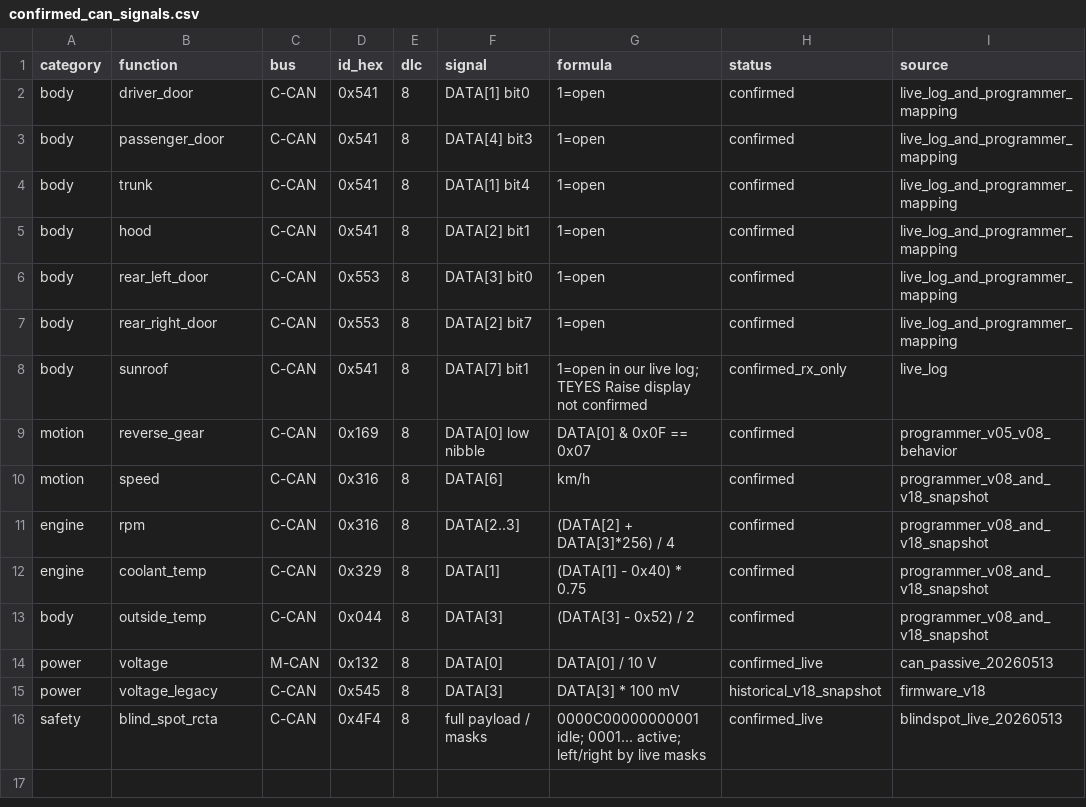
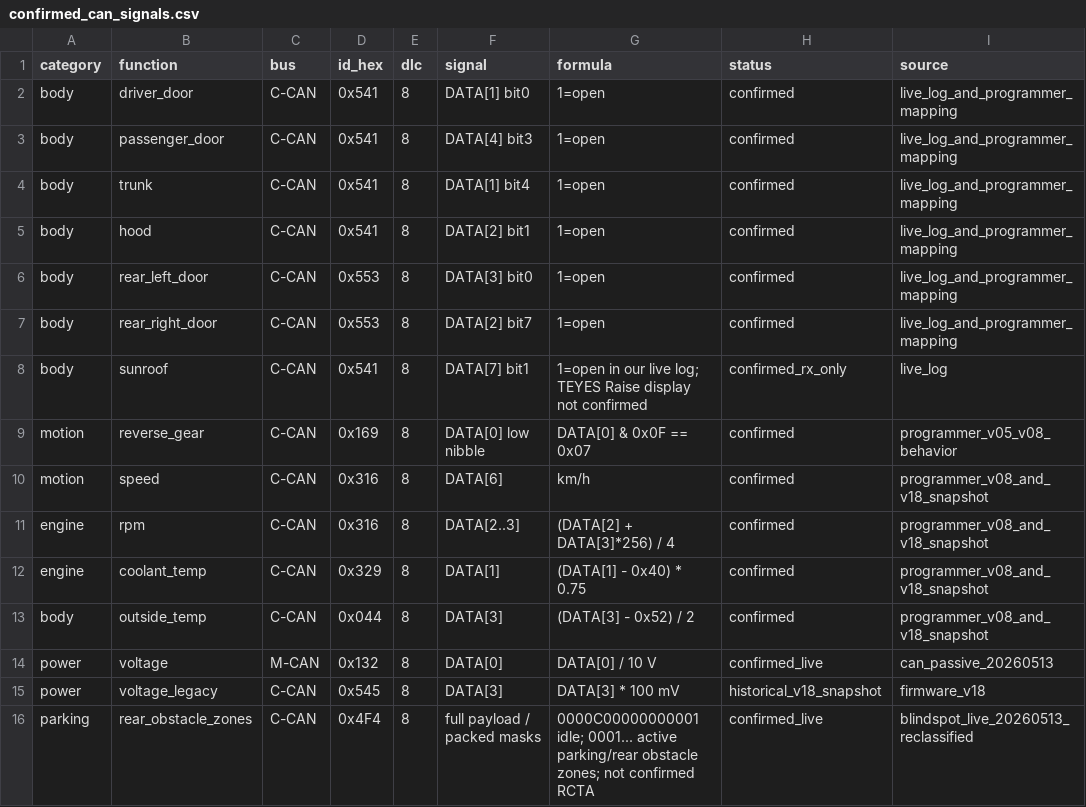
Before and after one commit to mrglonin/canbus2can35, a CSV file: can/confirmed_can_signals.csv, drawn as a sheet.

Commit message:
Release Kia 13.2 RCTA map update

```diff
--- a/can/confirmed_can_signals.csv
+++ b/can/confirmed_can_signals.csv
@@ -15,2 +15,2 @@ power,voltage,M-CAN,0x132,8,DATA[0],DATA[0] / 10 V,confirmed_live,can_passive_20
 power,voltage_legacy,C-CAN,0x545,8,DATA[3],DATA[3] * 100 mV,historical_v18_snapshot,firmware_v18
-safety,blind_spot_rcta,C-CAN,0x4F4,8,full payload / masks,"0000C00000000001 idle; 0001... active; left/right by live masks",confirmed_live,blindspot_live_20260513
+parking,rear_obstacle_zones,C-CAN,0x4F4,8,full payload / packed masks,"0000C00000000001 idle; 0001... active parking/rear obstacle zones; not confirmed RCTA",confirmed_live,blindspot_live_20260513_reclassified
```
Also changed, not shown: 11 other files.
